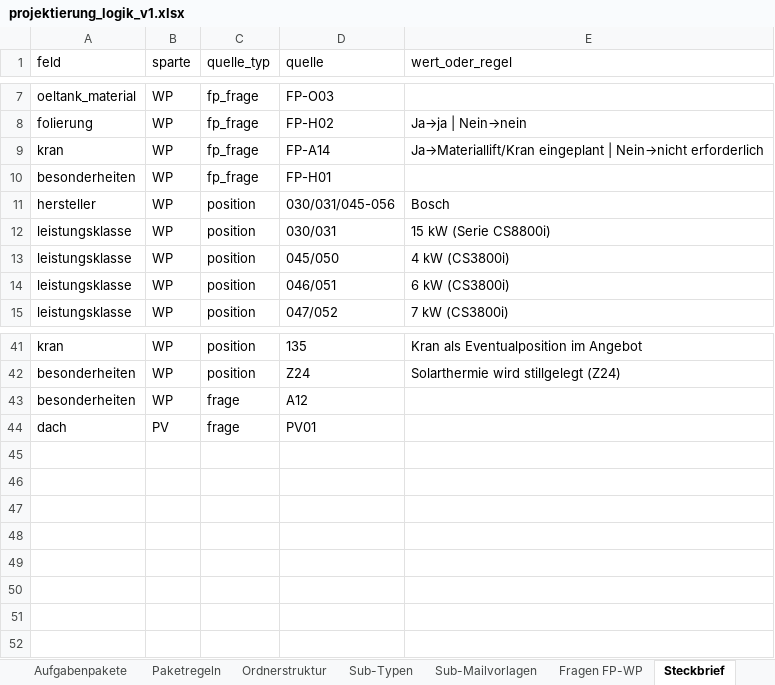
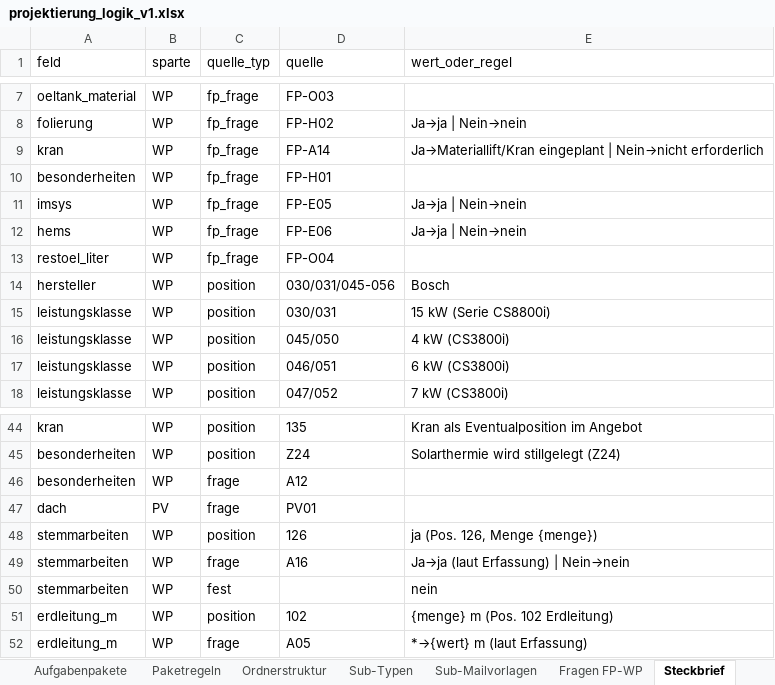
Before and after one commit to AndyS39/friondo-angebotstool, an Excel workbook: projektierung_logik_v1.xlsx, sheet Steckbrief, drawn as a sheet; only a part is shown, gaps mark what is left out; values as stored, in another font and other column widths than the file's, no borders; the diff names each change by its address in the sheet, - before the commit and + after, or states it on an @@ line.

```diff
--- a/projektierung_logik_v1.xlsx (sheet Steckbrief)
+++ b/projektierung_logik_v1.xlsx (sheet Steckbrief)
+row 11: imsys | WP | fp_frage | FP-E05 | Ja→ja | Nein→nein
+row 12: hems | WP | fp_frage | FP-E06 | Ja→ja | Nein→nein
+row 13: restoel_liter | WP | fp_frage | FP-O04
+row 48: stemmarbeiten | WP | position | 126 | ja (Pos. 126, Menge {menge})
+row 49: stemmarbeiten | WP | frage | A16 | Ja→ja (laut Erfassung) | Nein→nein
+row 50: stemmarbeiten | WP | fest |  | nein
+row 51: erdleitung_m | WP | position | 102 | {menge} m (Pos. 102 Erdleitung)
+row 52: erdleitung_m | WP | frage | A05 | *→{wert} m (laut Erfassung)
```
Also changed, not shown: sheet Aufgabenpakete, sheet Fragen FP-WP, sheet Sub-Mailvorlagen, 7 other files.
